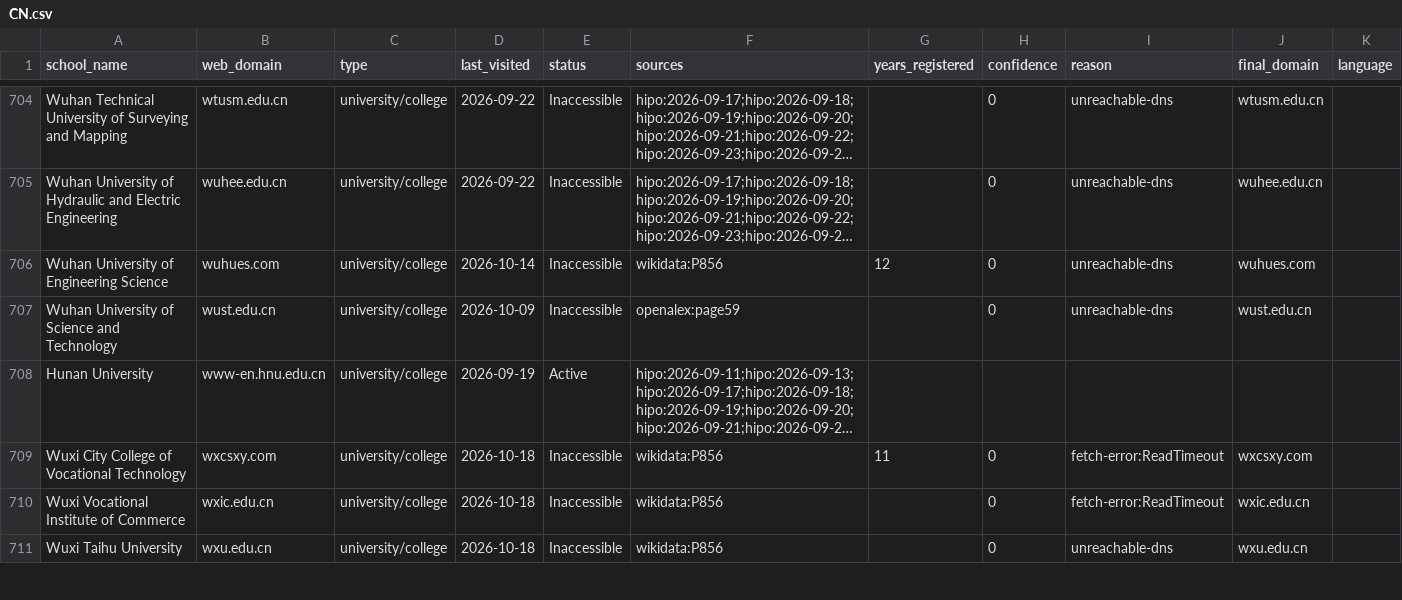
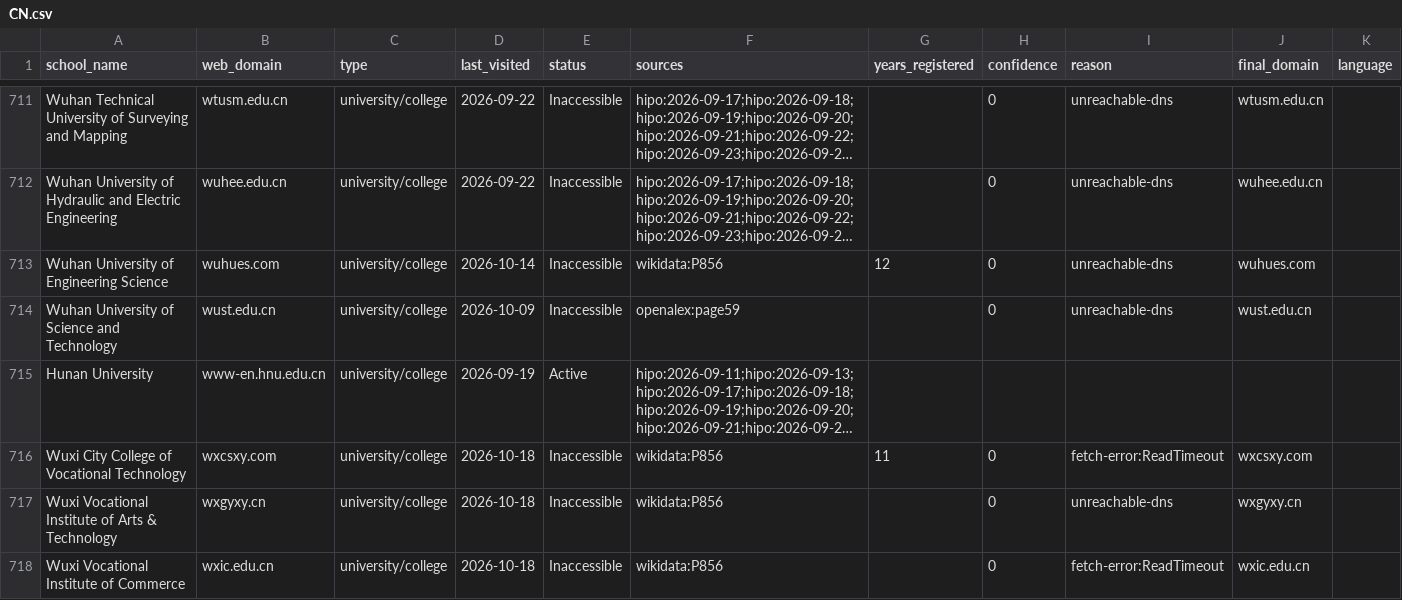
Before and after one commit to yifeiwu/edu-list, a CSV file: data/countries/CN.csv, drawn as a sheet; only a part is shown, gaps mark what is left out; the shorter side is filled out with more unchanged rows; long unchanged cells end in …; the diff covers the shown part only; the diff names each change by its address in the sheet, - before the commit and + after, or states it on an @@ line.

```diff
--- a/data/countries/CN.csv
+++ b/data/countries/CN.csv
+row 717: Wuxi Vocational Institute of Arts & Technology | wxgyxy.cn | university/college | 2026-10-18 | Inaccessible | wikidata:P856 |  | 0 | unreachable-dns | wxgyxy.cn
```
Also changed, not shown: 8 added rows elsewhere in this file, data/countries/CZ.csv, data/countries/FR.csv, 23 other files.
